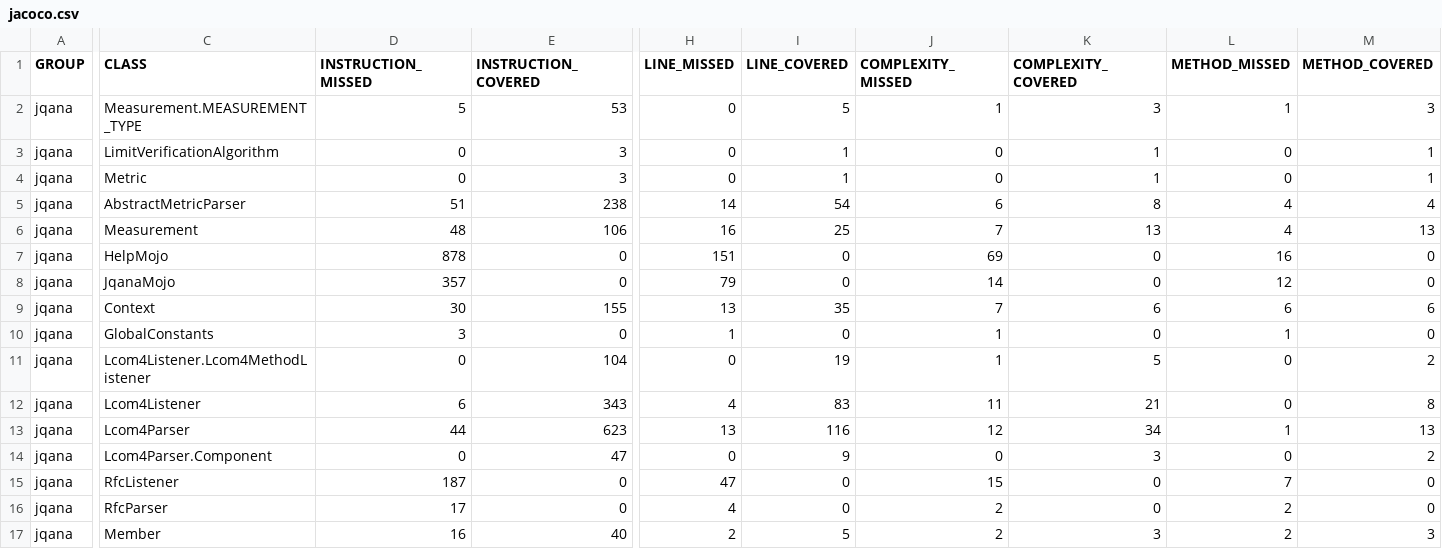
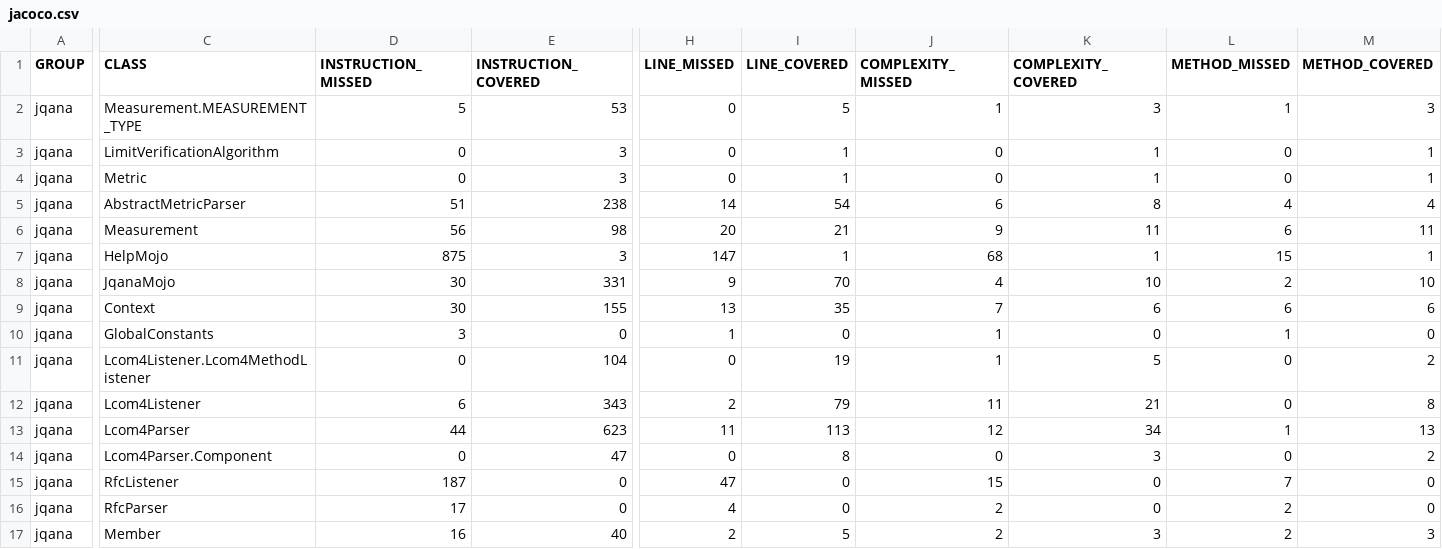
Before and after one commit to daw5423/jqana, a CSV file: jacoco/jacoco.csv, drawn as a sheet; only a part is shown, gaps mark what is left out; the diff covers the shown part only; the diff names each change by its address in the sheet, - before the commit and + after, or states it on an @@ line.

```diff
--- a/jacoco/jacoco.csv
+++ b/jacoco/jacoco.csv
-D6 (INSTRUCTION_MISSED): 48
+D6 (INSTRUCTION_MISSED): 56
-E6 (INSTRUCTION_COVERED): 106
+E6 (INSTRUCTION_COVERED): 98
-H6 (LINE_MISSED): 16
+H6 (LINE_MISSED): 20
-I6 (LINE_COVERED): 25
+I6 (LINE_COVERED): 21
-J6 (COMPLEXITY_MISSED): 7
+J6 (COMPLEXITY_MISSED): 9
-K6 (COMPLEXITY_COVERED): 13
+K6 (COMPLEXITY_COVERED): 11
-L6 (METHOD_MISSED): 4
+L6 (METHOD_MISSED): 6
-M6 (METHOD_COVERED): 13
+M6 (METHOD_COVERED): 11
-D7 (INSTRUCTION_MISSED): 878
+D7 (INSTRUCTION_MISSED): 875
-E7 (INSTRUCTION_COVERED): 0
+E7 (INSTRUCTION_COVERED): 3
-H7 (LINE_MISSED): 151
+H7 (LINE_MISSED): 147
-I7 (LINE_COVERED): 0
+I7 (LINE_COVERED): 1
-J7 (COMPLEXITY_MISSED): 69
+J7 (COMPLEXITY_MISSED): 68
-K7 (COMPLEXITY_COVERED): 0
+K7 (COMPLEXITY_COVERED): 1
-L7 (METHOD_MISSED): 16
+L7 (METHOD_MISSED): 15
-M7 (METHOD_COVERED): 0
+M7 (METHOD_COVERED): 1
-D8 (INSTRUCTION_MISSED): 357
+D8 (INSTRUCTION_MISSED): 30
-E8 (INSTRUCTION_COVERED): 0
+E8 (INSTRUCTION_COVERED): 331
-H8 (LINE_MISSED): 79
+H8 (LINE_MISSED): 9
-I8 (LINE_COVERED): 0
+I8 (LINE_COVERED): 70
-J8 (COMPLEXITY_MISSED): 14
+J8 (COMPLEXITY_MISSED): 4
-K8 (COMPLEXITY_COVERED): 0
+K8 (COMPLEXITY_COVERED): 10
-L8 (METHOD_MISSED): 12
+L8 (METHOD_MISSED): 2
-M8 (METHOD_COVERED): 0
+M8 (METHOD_COVERED): 10
-H12 (LINE_MISSED): 4
+H12 (LINE_MISSED): 2
-I12 (LINE_COVERED): 83
+I12 (LINE_COVERED): 79
-H13 (LINE_MISSED): 13
+H13 (LINE_MISSED): 11
-I13 (LINE_COVERED): 116
+I13 (LINE_COVERED): 113
-I14 (LINE_COVERED): 9
+I14 (LINE_COVERED): 8
```
Also changed, not shown: 1 moved row and 27 edited cells elsewhere in this file, 47 other files.
